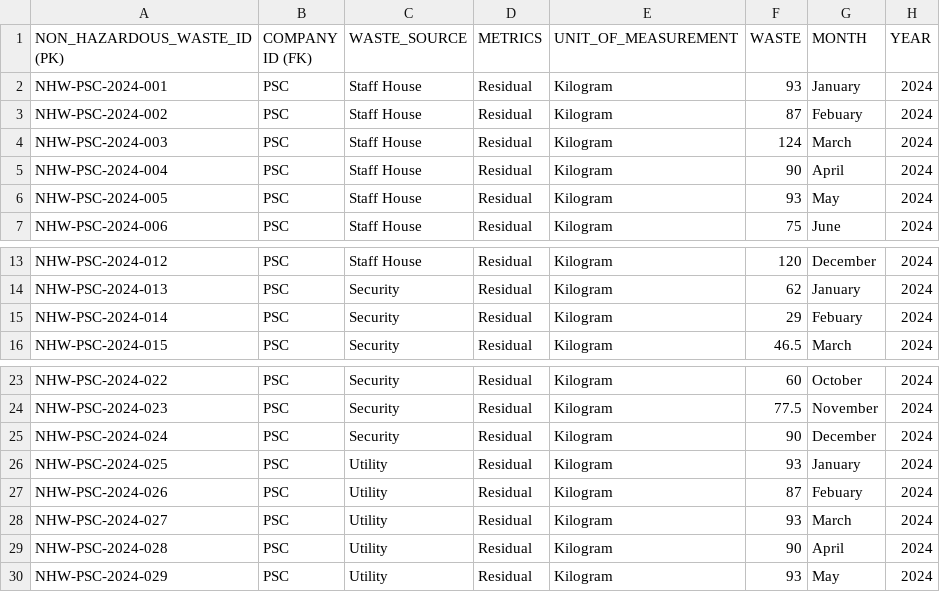
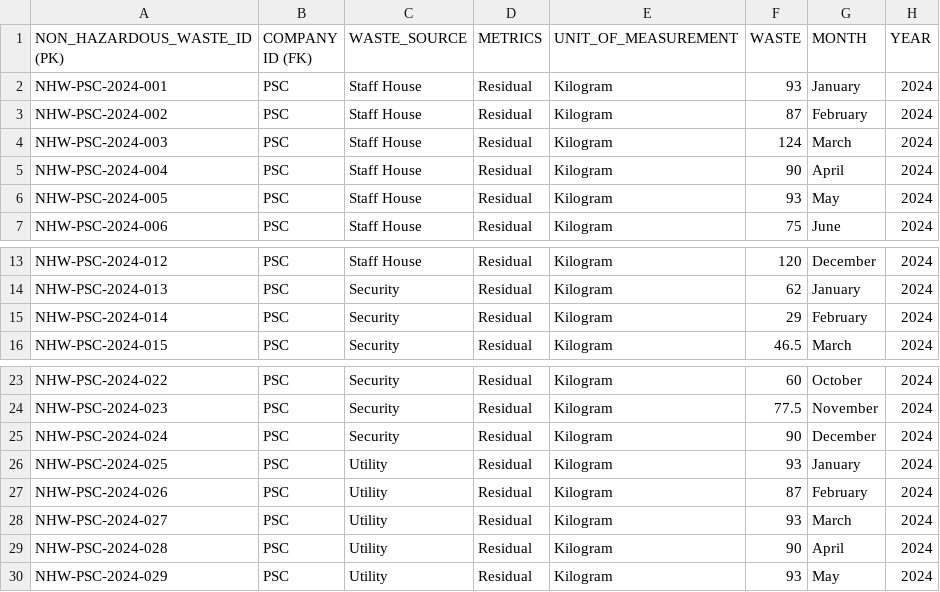
Before and after one commit to jelliness/PetroEnergy_DataWarehousing, a CSV file: datasets/source_envi/envi_non_hazard_waste.csv, drawn as a sheet; only a part is shown, gaps mark what is left out.

```diff
--- a/datasets/source_envi/envi_non_hazard_waste.csv
+++ b/datasets/source_envi/envi_non_hazard_waste.csv
@@ -2,3 +2,3 @@
 NHW-PSC-2024-001,PSC,Staff House,Residual,Kilogram,93,January,2024
-NHW-PSC-2024-002,PSC,Staff House,Residual,Kilogram,87,Febuary,2024
+NHW-PSC-2024-002,PSC,Staff House,Residual,Kilogram,87,February,2024
 NHW-PSC-2024-003,PSC,Staff House,Residual,Kilogram,124,March,2024
@@ -14,3 +14,3 @@ NHW-PSC-2024-012,PSC,Staff House,Residual,Kilogram,120,December,2024
 NHW-PSC-2024-013,PSC,Security,Residual,Kilogram,62,January,2024
-NHW-PSC-2024-014,PSC,Security,Residual,Kilogram,29,Febuary,2024
+NHW-PSC-2024-014,PSC,Security,Residual,Kilogram,29,February,2024
 NHW-PSC-2024-015,PSC,Security,Residual,Kilogram,46.5,March,2024
@@ -26,3 +26,3 @@ NHW-PSC-2024-024,PSC,Security,Residual,Kilogram,90,December,2024
 NHW-PSC-2024-025,PSC,Utility,Residual,Kilogram,93,January,2024
-NHW-PSC-2024-026,PSC,Utility,Residual,Kilogram,87,Febuary,2024
+NHW-PSC-2024-026,PSC,Utility,Residual,Kilogram,87,February,2024
 NHW-PSC-2024-027,PSC,Utility,Residual,Kilogram,93,March,2024
```
Also changed, not shown: datasets/source_envi/envi_activity.csv, datasets/source_envi/envi_activity_output.csv, 5 other files.
